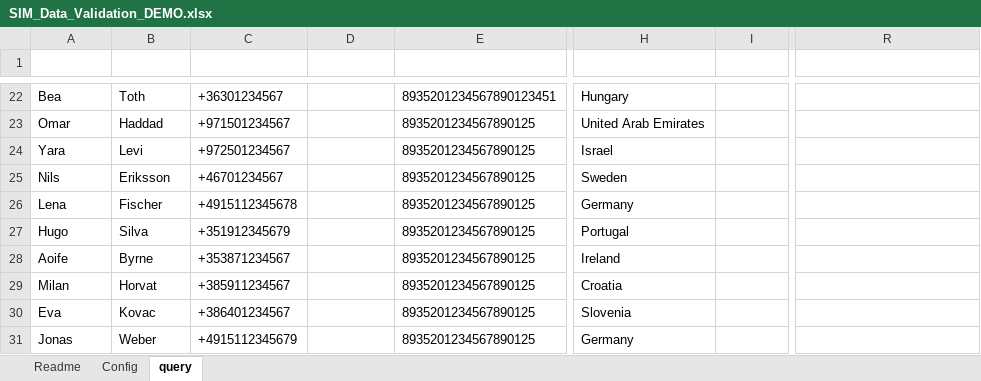
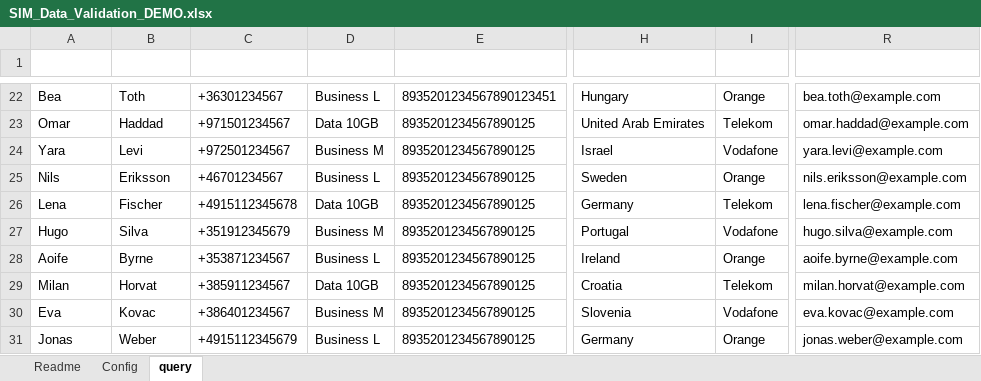
Before and after one commit to DanutMihai/ExportManager, an Excel workbook: SIM_Data_Validation_DEMO.xlsx, sheet query, drawn as a sheet; only a part is shown, gaps mark what is left out; values as stored, in another font and other column widths than the file's, no borders; conditional formats and table styles not drawn; the diff covers the shown part only; the diff names each change by its address in the sheet, - before the commit and + after, or states it on an @@ line.

```diff
--- a/SIM_Data_Validation_DEMO.xlsx (sheet query)
+++ b/SIM_Data_Validation_DEMO.xlsx (sheet query)
-D22 (Plan): (empty)
+D22 (Plan): Business L
-I22 (Provider): (empty)
+I22 (Provider): Orange
-R22 (Email): (empty)
+R22 (Email): bea.toth@example.com
-D23 (Plan): (empty)
+D23 (Plan): Data 10GB
-I23 (Provider): (empty)
+I23 (Provider): Telekom
-R23 (Email): (empty)
+R23 (Email): omar.haddad@example.com
-D24 (Plan): (empty)
+D24 (Plan): Business M
-I24 (Provider): (empty)
+I24 (Provider): Vodafone
-R24 (Email): (empty)
+R24 (Email): yara.levi@example.com
-D25 (Plan): (empty)
+D25 (Plan): Business L
-I25 (Provider): (empty)
+I25 (Provider): Orange
-R25 (Email): (empty)
+R25 (Email): nils.eriksson@example.com
-D26 (Plan): (empty)
+D26 (Plan): Data 10GB
-I26 (Provider): (empty)
+I26 (Provider): Telekom
-R26 (Email): (empty)
+R26 (Email): lena.fischer@example.com
-D27 (Plan): (empty)
+D27 (Plan): Business M
-I27 (Provider): (empty)
+I27 (Provider): Vodafone
-R27 (Email): (empty)
+R27 (Email): hugo.silva@example.com
-D28 (Plan): (empty)
+D28 (Plan): Business L
-I28 (Provider): (empty)
+I28 (Provider): Orange
-R28 (Email): (empty)
+R28 (Email): aoife.byrne@example.com
-D29 (Plan): (empty)
+D29 (Plan): Data 10GB
-I29 (Provider): (empty)
+I29 (Provider): Telekom
-R29 (Email): (empty)
+R29 (Email): milan.horvat@example.com
-D30 (Plan): (empty)
+D30 (Plan): Business M
-I30 (Provider): (empty)
+I30 (Provider): Vodafone
-R30 (Email): (empty)
+R30 (Email): eva.kovac@example.com
-D31 (Plan): (empty)
+D31 (Plan): Business L
-I31 (Provider): (empty)
+I31 (Provider): Orange
-R31 (Email): (empty)
+R31 (Email): jonas.weber@example.com
```
Also changed, not shown: 1 added row and 74 edited cells elsewhere in this sheet, sheet Readme, formulas that keep their value.
